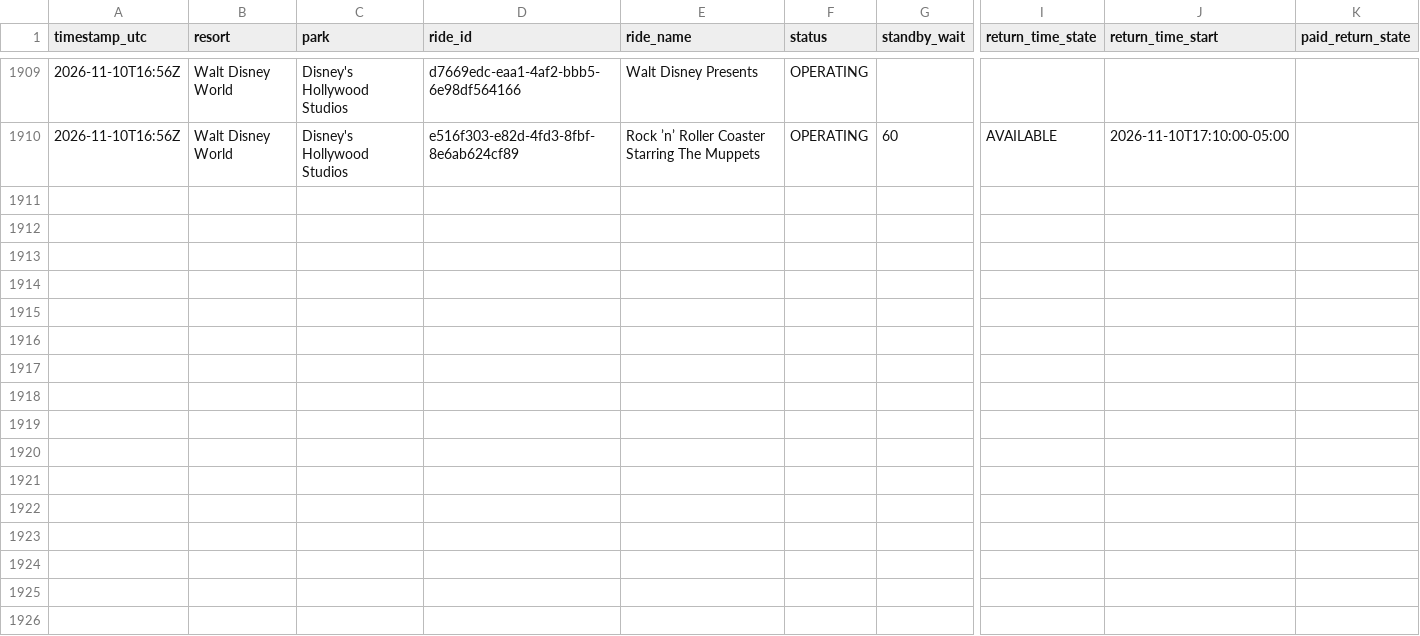
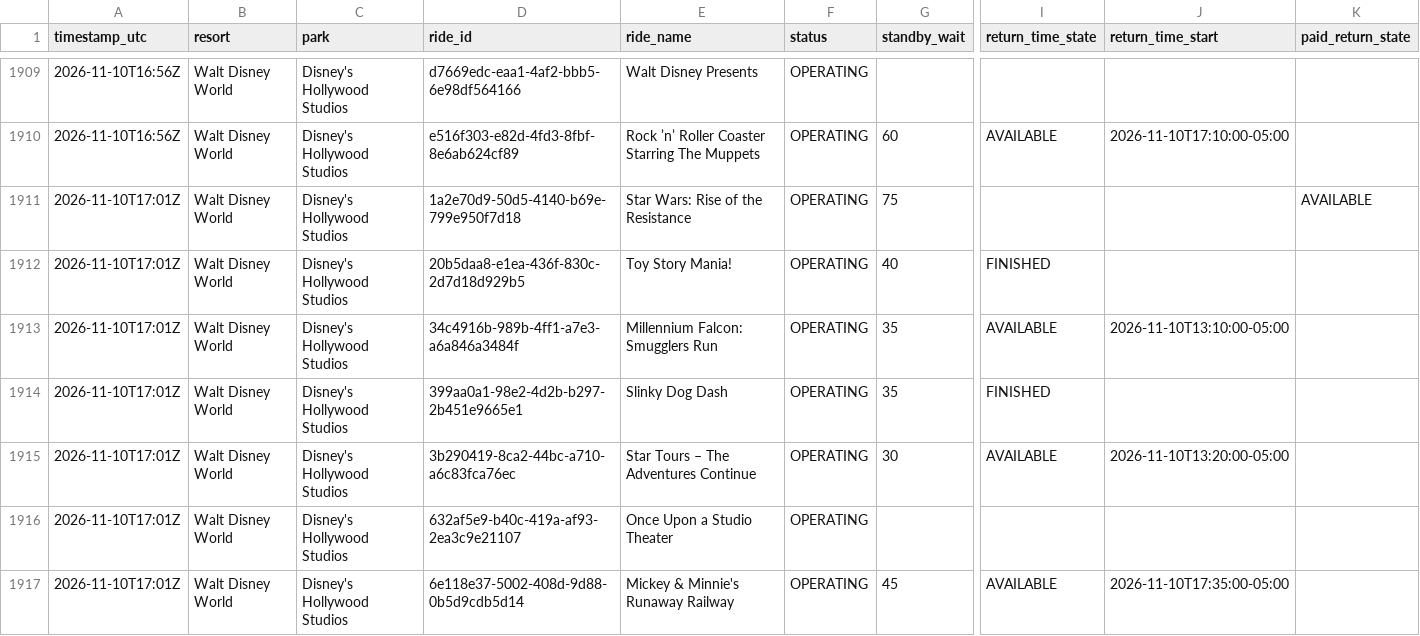
Before and after one commit to megancartwright10-cmd/logger.py, a CSV file: data/2026-11/walt-disney-world--disney-s-hollywood-studios.csv, drawn as a sheet; only a part is shown, gaps mark what is left out; rows hold the shown columns only; the diff covers the shown part only; the diff names each change by its address in the sheet, - before the commit and + after, or states it on an @@ line.

```diff
--- a/data/2026-11/walt-disney-world--disney-s-hollywood-studios.csv
+++ b/data/2026-11/walt-disney-world--disney-s-hollywood-studios.csv
+row 1911: 2026-11-10T17:01Z | Walt Disney World | Disney's Hollywood Studios | 1a2e70d9-50d5-4140-b69e-799e950f7d18 | Star Wars: Rise of the Resistance | OPERATING | 75 |  |  | AVAILABLE
+row 1912: 2026-11-10T17:01Z | Walt Disney World | Disney's Hollywood Studios | 20b5daa8-e1ea-436f-830c-2d7d18d929b5 | Toy Story Mania! | OPERATING | 40 | FINISHED
+row 1913: 2026-11-10T17:01Z | Walt Disney World | Disney's Hollywood Studios | 34c4916b-989b-4ff1-a7e3-a6a846a3484f | Millennium Falcon: Smugglers Run | OPERATING | 35 | AVAILABLE | 2026-11-10T13:10:00-05:00
+row 1914: 2026-11-10T17:01Z | Walt Disney World | Disney's Hollywood Studios | 399aa0a1-98e2-4d2b-b297-2b451e9665e1 | Slinky Dog Dash | OPERATING | 35 | FINISHED
+row 1915: 2026-11-10T17:01Z | Walt Disney World | Disney's Hollywood Studios | 3b290419-8ca2-44bc-a710-a6c83fca76ec | Star Tours – The Adventures Continue | OPERATING | 30 | AVAILABLE | 2026-11-10T13:20:00-05:00
+row 1916: 2026-11-10T17:01Z | Walt Disney World | Disney's Hollywood Studios | 632af5e9-b40c-419a-af93-2ea3c9e21107 | Once Upon a Studio Theater | OPERATING
+row 1917: 2026-11-10T17:01Z | Walt Disney World | Disney's Hollywood Studios | 6e118e37-5002-408d-9d88-0b5d9cdb5d14 | Mickey & Minnie's Runaway Railway | OPERATING | 45 | AVAILABLE | 2026-11-10T17:35:00-05:00
```
Also changed, not shown: 6 added rows elsewhere in this file, data/2026-11/disneyland-paris--disneyland-park.csv, data/2026-11/disneyland-resort--disney-california-adventure-park.csv, 11 other files.
